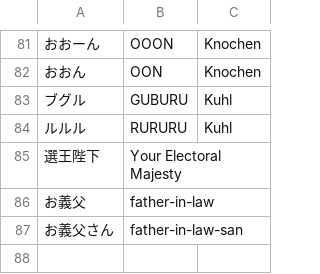
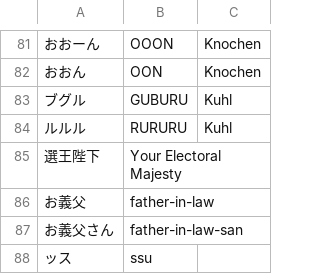
Before and after one commit to nille02/mtl, a TSV file: data/wordlist/Death Mage Raw/MBA-Japanese_Quirks.tsv, drawn as a sheet; only a part is shown, gaps mark what is left out; the diff names each change by its address in the sheet, - before the commit and + after, or states it on an @@ line.

```diff
--- a/data/wordlist/Death Mage Raw/MBA-Japanese_Quirks.tsv
+++ b/data/wordlist/Death Mage Raw/MBA-Japanese_Quirks.tsv
+row 88: ッス | ssu
```
Also changed, not shown: data/wordlist/Death Mage Raw/MBA-Skills.tsv.
